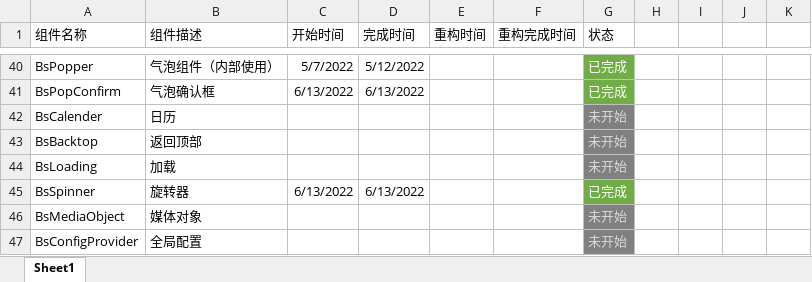
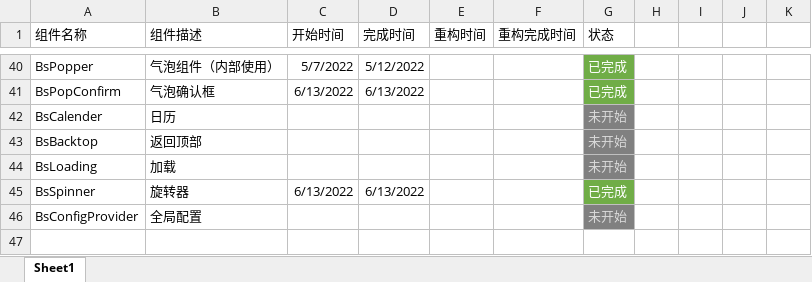
Before and after one commit to 941477276/vue3-my-zhuanlan, an Excel workbook: 组件开发任务表.xlsx, sheet Sheet1, drawn as a sheet; only a part is shown, gaps mark what is left out; values as stored, in another font and other column widths than the file's, no borders; the diff names each change by its address in the sheet, - before the commit and + after, or states it on an @@ line.

Commit message:
删除 BsMediaObject 组件

```diff
--- a/组件开发任务表.xlsx (sheet Sheet1)
+++ b/组件开发任务表.xlsx (sheet Sheet1)
-row 46: BsMediaObject | 媒体对象 |  |  |  |  | 未开始
```
